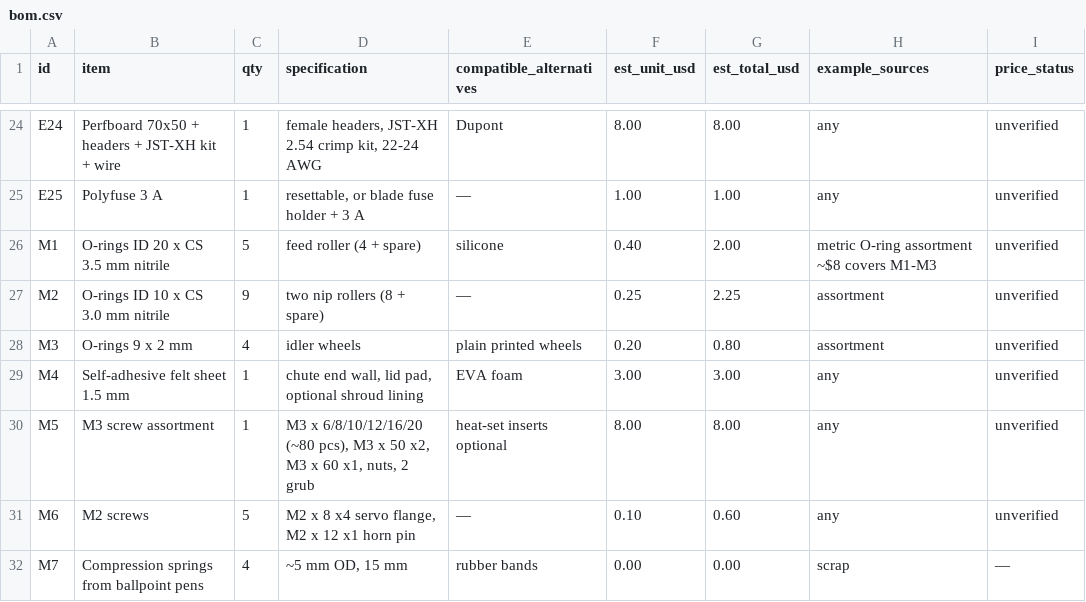
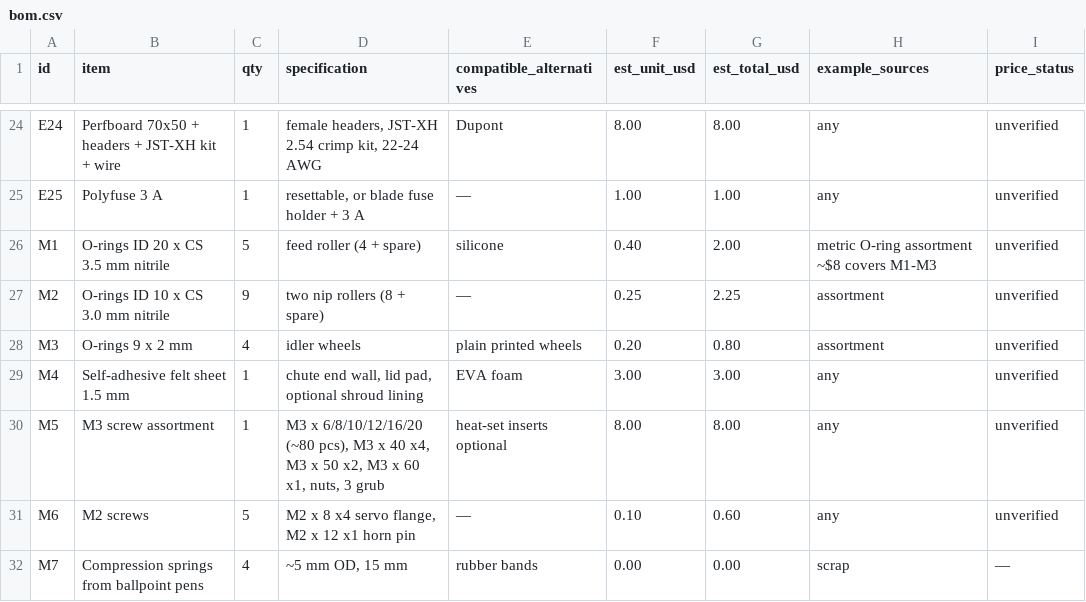
Before and after one commit to Saayanraocodez/card-shuffler, a CSV file: electronics/bom.csv, drawn as a sheet; only a part is shown, gaps mark what is left out.

```diff
--- a/electronics/bom.csv
+++ b/electronics/bom.csv
@@ -29,3 +29,3 @@ M3,O-rings 9 x 2 mm,4,"idler wheels",plain printed wheels,0.20,0.80,"assortment"
 M4,Self-adhesive felt sheet 1.5 mm,1,"chute end wall, lid pad, optional shroud lining",EVA foam,3.00,3.00,"any",unverified
-M5,M3 screw assortment,1,"M3 x 6/8/10/12/16/20 (~80 pcs), M3 x 50 x2, M3 x 60 x1, nuts, 2 grub",heat-set inserts optional,8.00,8.00,"any",unverified
+M5,M3 screw assortment,1,"M3 x 6/8/10/12/16/20 (~80 pcs), M3 x 40 x4, M3 x 50 x2, M3 x 60 x1, nuts, 3 grub",heat-set inserts optional,8.00,8.00,"any",unverified
 M6,M2 screws,5,"M2 x 8 x4 servo flange, M2 x 12 x1 horn pin",—,0.10,0.60,"any",unverified
```
Also changed, not shown: 50 other files.
